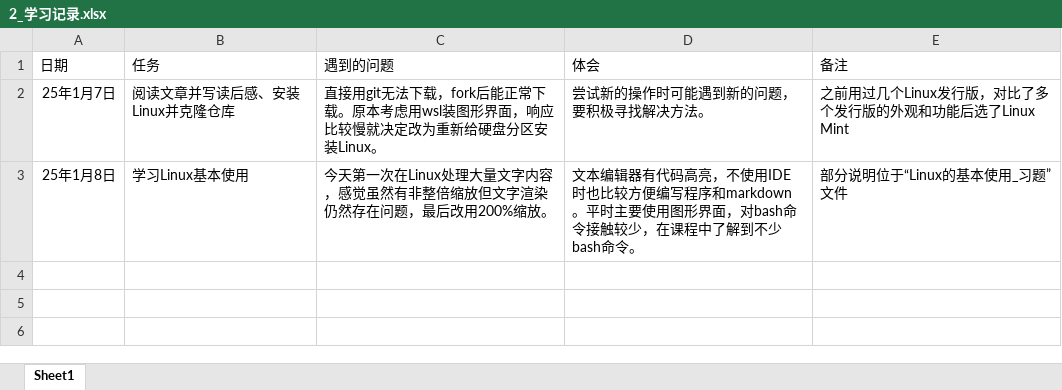
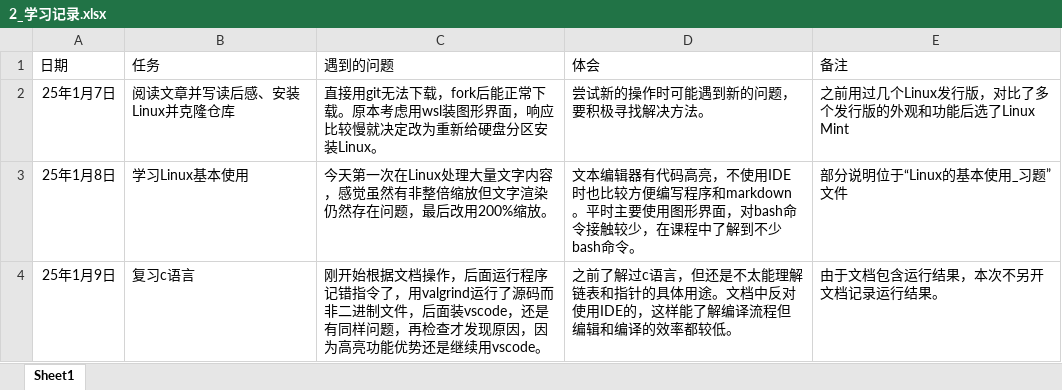
Before and after one commit to Willian7004/ysyx-note, an Excel workbook: files/2_学习记录.xlsx, sheet Sheet1, drawn as a sheet; values as stored, in another font and other column widths than the file's, no borders; the diff names each change by its address in the sheet, - before the commit and + after, or states it on an @@ line.

Commit message:
Update 2_学习记录.xlsx

```diff
--- a/files/2_学习记录.xlsx (sheet Sheet1)
+++ b/files/2_学习记录.xlsx (sheet Sheet1)
+row 4: 25年1月9日 | 复习c语言 | 刚开始根据文档操作，后面运行程序记错指令了，用valgrind运行了源码而非二进制文件，后面装vscode，还是有同样问题，再检查才发现原因，因为高亮功能优势还是继续用vscode。 | 之前了解过c语言，但还是不太能理解链表和指针的具体用途。文档中反对使用IDE的，这样能了解编译流程但编辑和编译的效率都较低。 | 由于文档包含运行结果，本次不另开文档记录运行结果。
```
